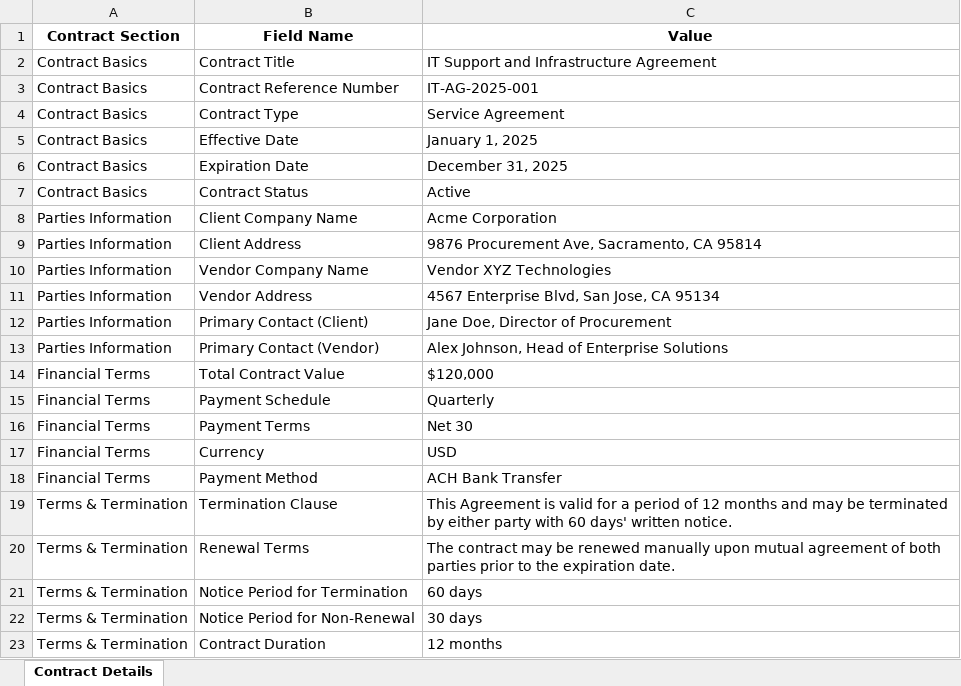
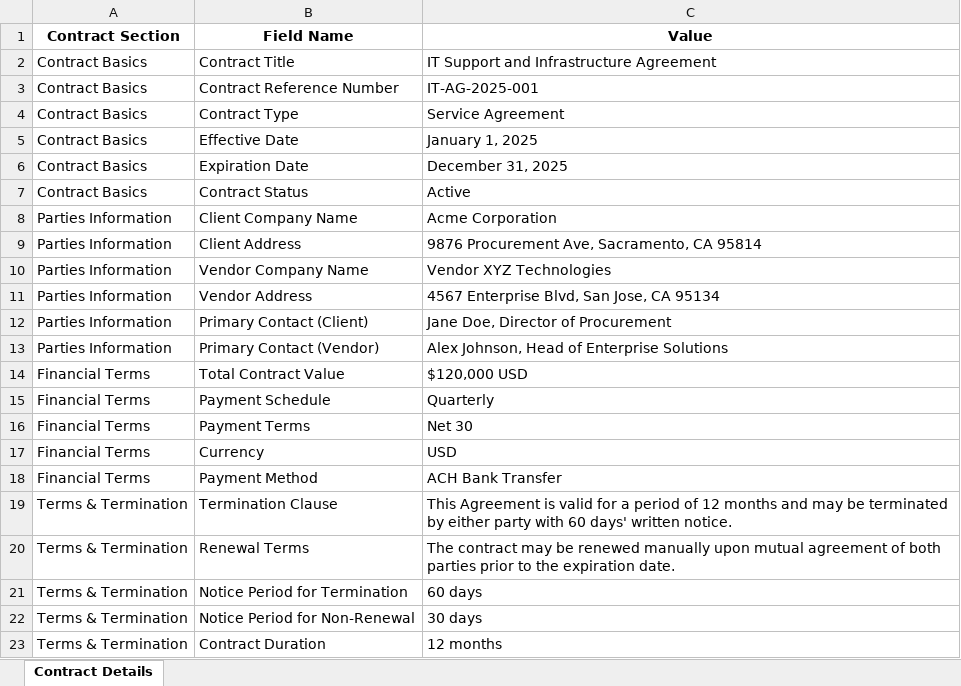
Before and after one commit to BVsebastian/contract_intake_automation, an Excel workbook: output/vendor_xyz_contract/vendor_xyz_contract_extracted_contract_details.xlsx, sheet Contract Details, drawn as a sheet; values as stored, in another font and other column widths than the file's, no borders; the diff names each change by its address in the sheet, - before the commit and + after, or states it on an @@ line.

```diff
--- a/output/vendor_xyz_contract/vendor_xyz_contract_extracted_contract_details.xlsx (sheet Contract Details)
+++ b/output/vendor_xyz_contract/vendor_xyz_contract_extracted_contract_details.xlsx (sheet Contract Details)
-C14 (Value): $120,000
+C14 (Value): $120,000 USD
```
Also changed, not shown: output/vendor_abc_solutions_contract/vendor_abc_solutions_contract_extracted_contract_details.xlsx, output/vendor_abcxyz_contract/vendor_abcxyz_contract_extracted_contract_details.xlsx, 26 other files.
